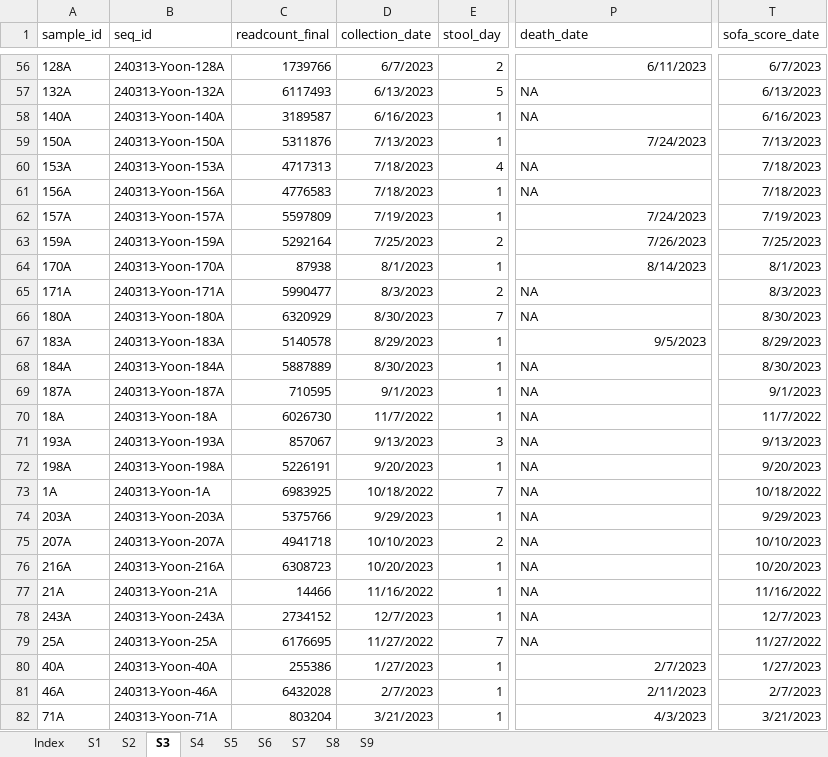
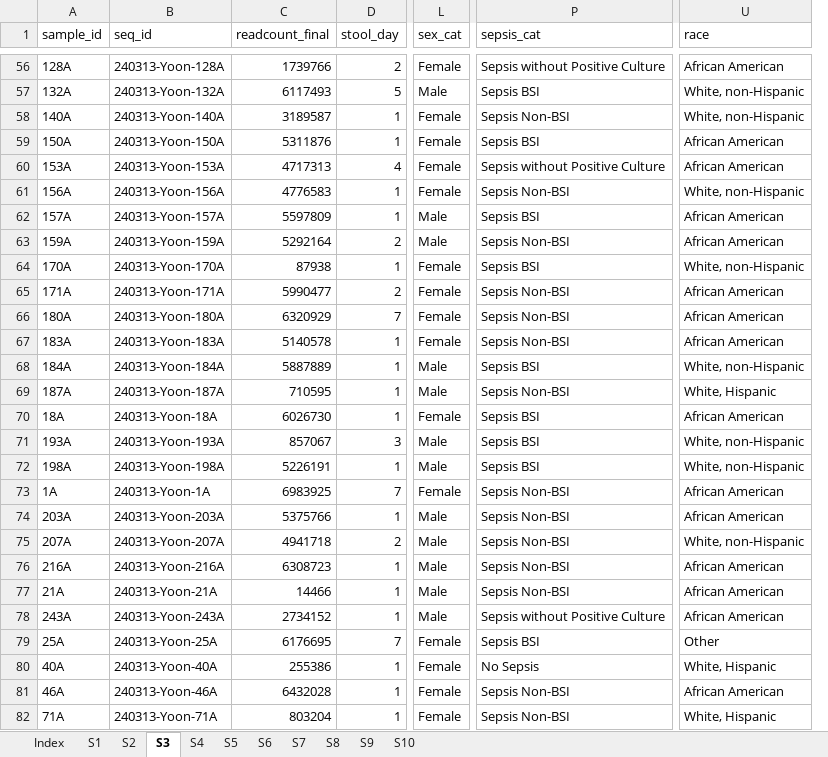
Before and after one commit to DFI-Bioinformatics/blood-metabolite-microbiome-prediction, an Excel workbook: figures/Supplemental/Supplementary_Tables.xlsx, sheet S3, drawn as a sheet; only a part is shown, gaps mark what is left out; values as stored, in another font and other column widths than the file's, no borders; table styles not drawn; removed rows and columns are numbered as before the commit, all else as after; the diff covers the shown part only; the diff names each change by its address in the sheet, - before the commit and + after, or states it on an @@ line.

```diff
--- a/figures/Supplemental/Supplementary_Tables.xlsx (sheet S3)
+++ b/figures/Supplemental/Supplementary_Tables.xlsx (sheet S3)
+sheet tab: S10
-column D (collection_date), rows 56-82: 6/7/2023 | 6/13/2023 | 6/16/2023 | 7/13/2023 | 7/18/2023 | 7/18/2023 | 7/19/2023 | 7/25/2023 | 8/1/2023 | 8/3/2023 | 8/30/2023 | 8/29/2023 | 8/30/2023 | 9/1/2023 | 11/7/2022 | 9/13/2023 | 9/20/2023 | 10/18/2022 | 9/29/2023 | 10/10/2023 | 10/20/2023 | 11/16/2022 | 12/7/2023 | 11/27/2022 | 1/27/2023 | 2/7/2023 | 3/21/2023
+column L (sex_cat), rows 56-82: Female | Male | Female | Female | Female | Female | Male | Male | Female | Female | Female | Female | Male | Male | Female | Male | Male | Female | Male | Male | Male | Male | Male | Female | Female | Female | Female
-column T (sofa_score_date), rows 56-82: 6/7/2023 | 6/13/2023 | 6/16/2023 | 7/13/2023 | 7/18/2023 | 7/18/2023 | 7/19/2023 | 7/25/2023 | 8/1/2023 | 8/3/2023 | 8/30/2023 | 8/29/2023 | 8/30/2023 | 9/1/2023 | 11/7/2022 | 9/13/2023 | 9/20/2023 | 10/18/2022 | 9/29/2023 | 10/10/2023 | 10/20/2023 | 11/16/2022 | 12/7/2023 | 11/27/2022 | 1/27/2023 | 2/7/2023 | 3/21/2023
+column U (race), rows 56-82: African American | White, non-Hispanic | White, non-Hispanic | African American | African American | White, non-Hispanic | African American | African American | White, non-Hispanic | African American | African American | African American | White, non-Hispanic | White, Hispanic | African American | White, non-Hispanic | White, non-Hispanic | African American | African American | White, non-Hispanic | African American | African American | African American | Other | White, Hispanic | African American | White, Hispanic
-P1: death_date
+P1: sepsis_cat
-P56 (sepsis_cat): 6/11/2023
+P56 (sepsis_cat): Sepsis without Positive Culture
-P57 (sepsis_cat): NA
+P57 (sepsis_cat): Sepsis BSI
-P58 (sepsis_cat): NA
+P58 (sepsis_cat): Sepsis Non-BSI
-P59 (sepsis_cat): 7/24/2023
+P59 (sepsis_cat): Sepsis BSI
-P60 (sepsis_cat): NA
+P60 (sepsis_cat): Sepsis without Positive Culture
-P61 (sepsis_cat): NA
+P61 (sepsis_cat): Sepsis Non-BSI
-P62 (sepsis_cat): 7/24/2023
+P62 (sepsis_cat): Sepsis BSI
-P63 (sepsis_cat): 7/26/2023
+P63 (sepsis_cat): Sepsis Non-BSI
-P64 (sepsis_cat): 8/14/2023
+P64 (sepsis_cat): Sepsis BSI
-P65:P66 (sepsis_cat): NA
+P65:P66 (sepsis_cat): Sepsis Non-BSI
-P67 (sepsis_cat): 9/5/2023
+P67 (sepsis_cat): Sepsis Non-BSI
-P68 (sepsis_cat): NA
+P68 (sepsis_cat): Sepsis BSI
-P69 (sepsis_cat): NA
+P69 (sepsis_cat): Sepsis Non-BSI
-P70:P72 (sepsis_cat): NA
+P70:P72 (sepsis_cat): Sepsis BSI
-P73:P77 (sepsis_cat): NA
+P73:P77 (sepsis_cat): Sepsis Non-BSI
-P78 (sepsis_cat): NA
+P78 (sepsis_cat): Sepsis without Positive Culture
-P79 (sepsis_cat): NA
+P79 (sepsis_cat): Sepsis BSI
-P80 (sepsis_cat): 2/7/2023
+P80 (sepsis_cat): No Sepsis
-P81 (sepsis_cat): 2/11/2023
+P81 (sepsis_cat): Sepsis Non-BSI
-P82 (sepsis_cat): 4/3/2023
+P82 (sepsis_cat): Sepsis Non-BSI
```
Also changed, not shown: 65 edited cells elsewhere in this sheet, sheet S1, sheet Index, 22 other files.
